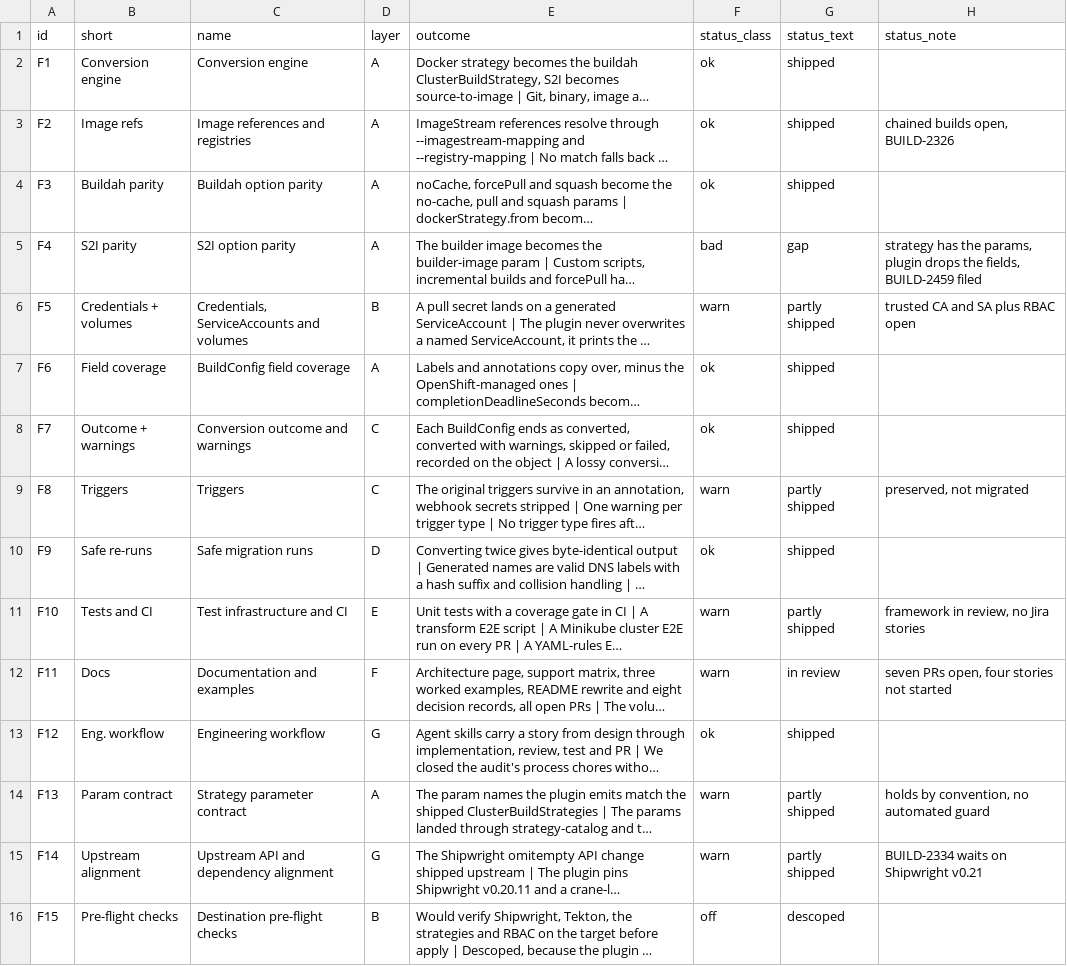
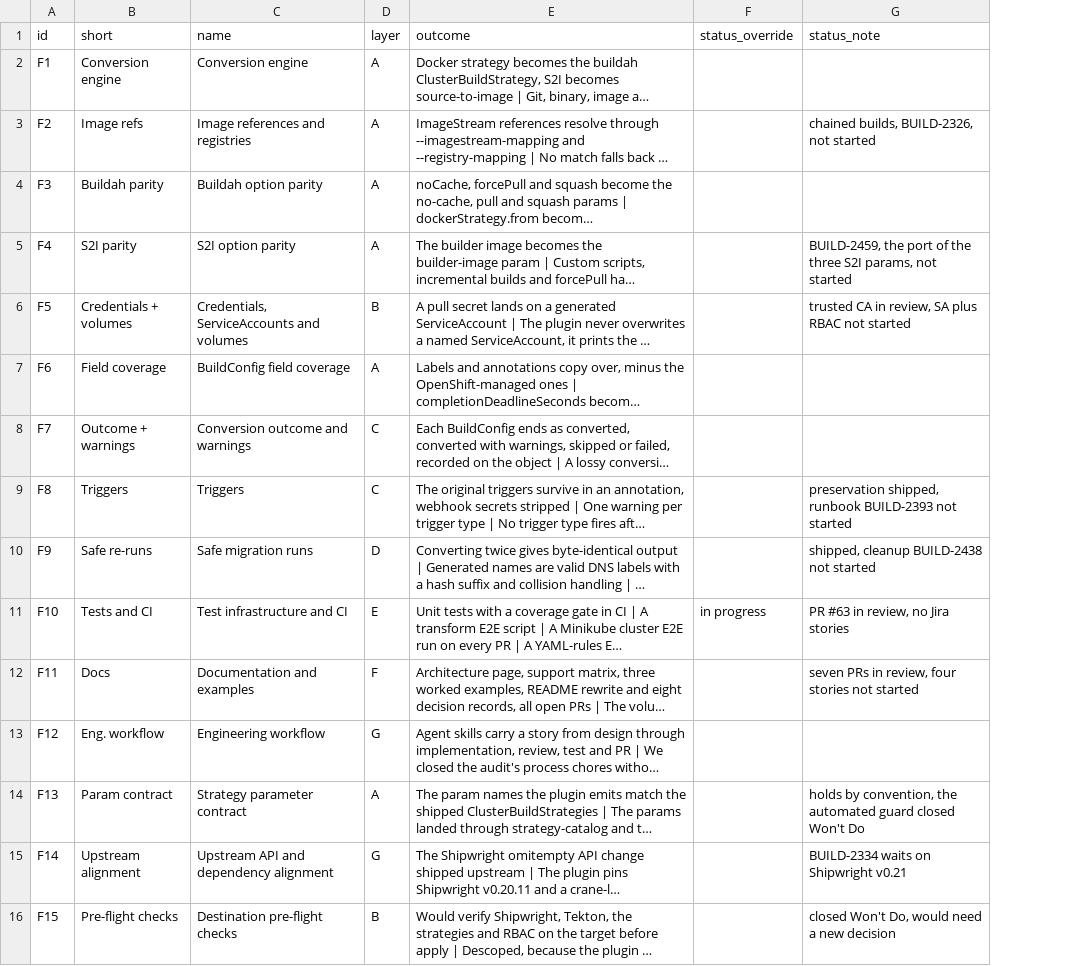
Before and after one commit to psrvere/buildconfig-migration-map, a TSV file: data/features.tsv, drawn as a sheet; long unchanged cells end in …; removed rows and columns are numbered as before the commit, all else as after; the diff names each change by its address in the sheet, - before the commit and + after, or states it on an @@ line.

```diff
--- a/data/features.tsv
+++ b/data/features.tsv
-column F (status_class), rows 2-16: ok | ok | ok | bad | warn | ok | ok | warn | ok | warn | warn | ok | warn | warn | off
-column G (status_text), rows 2-16: shipped | shipped | shipped | gap | partly shipped | shipped | shipped | partly shipped | shipped | partly shipped | in review | shipped | partly shipped | partly shipped | descoped
+column F (status_override), row 11: in progress
-G3 (status_note): chained builds open, BUILD-2326
+G3 (status_note): chained builds, BUILD-2326, not started
-G5 (status_note): strategy has the params, plugin drops the fields, BUILD-2459 filed
+G5 (status_note): BUILD-2459, the port of the three S2I params, not started
-G6 (status_note): trusted CA and SA plus RBAC open
+G6 (status_note): trusted CA in review, SA plus RBAC not started
-G9 (status_note): preserved, not migrated
+G9 (status_note): preservation shipped, runbook BUILD-2393 not started
-G10 (status_note): (empty)
+G10 (status_note): shipped, cleanup BUILD-2438 not started
-G11 (status_note): framework in review, no Jira stories
+G11 (status_note): PR #63 in review, no Jira stories
-G12 (status_note): seven PRs open, four stories not started
+G12 (status_note): seven PRs in review, four stories not started
-G14 (status_note): …by convention, no automated guard
+G14 (status_note): …by convention, the automated guard closed Won't Do
-G16 (status_note): (empty)
+G16 (status_note): closed Won't Do, would need a new decision
```
Also changed, not shown: data/stories.tsv, 3 other files.
